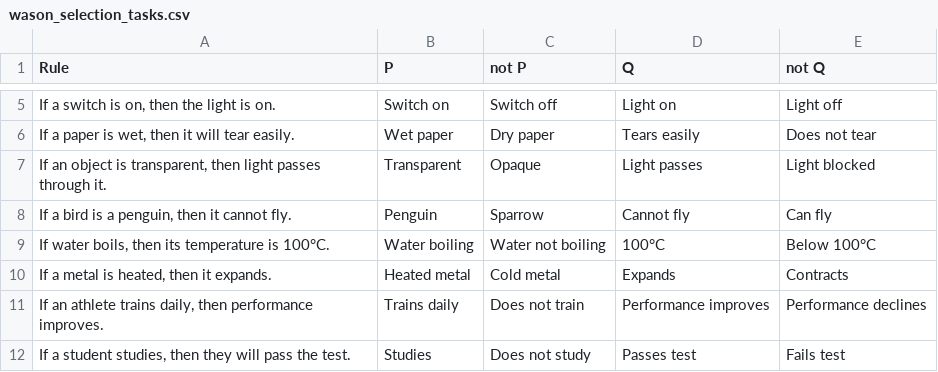
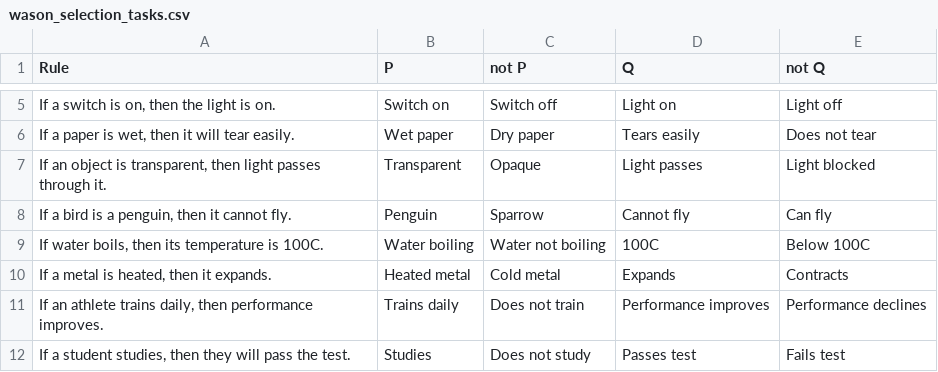
Before and after one commit to andonov16/confirmation_bias_in_LLMs, a CSV file: data/wason_selection_tasks.csv, drawn as a sheet; only a part is shown, gaps mark what is left out.

```diff
--- a/data/wason_selection_tasks.csv
+++ b/data/wason_selection_tasks.csv
@@ -8,3 +8,3 @@ Rule,P,not P,Q,not Q
 "If a bird is a penguin, then it cannot fly.",Penguin,Sparrow,Cannot fly,Can fly
-"If water boils, then its temperature is 100°C.",Water boiling,Water not boiling,100°C,Below 100°C
+"If water boils, then its temperature is 100C.",Water boiling,Water not boiling,100C,Below 100C
 "If a metal is heated, then it expands.",Heated metal,Cold metal,Expands,Contracts
```
Also changed, not shown: 13 other files.
